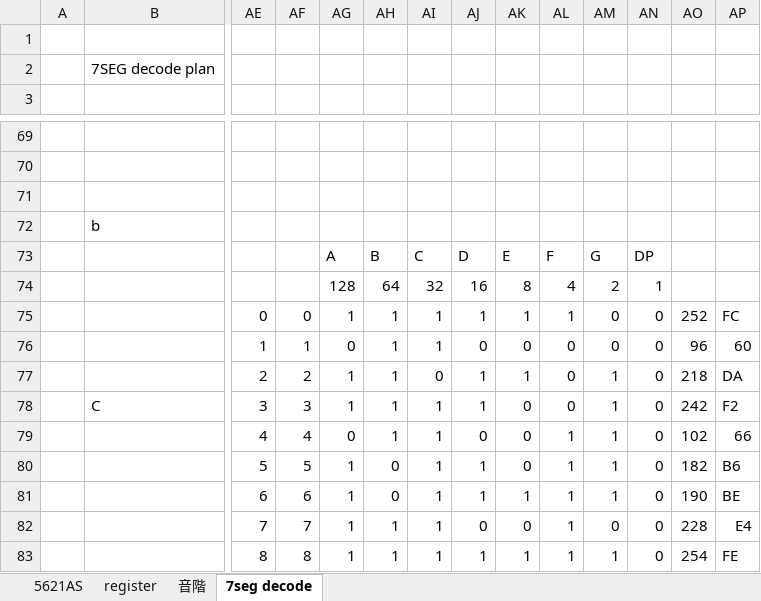
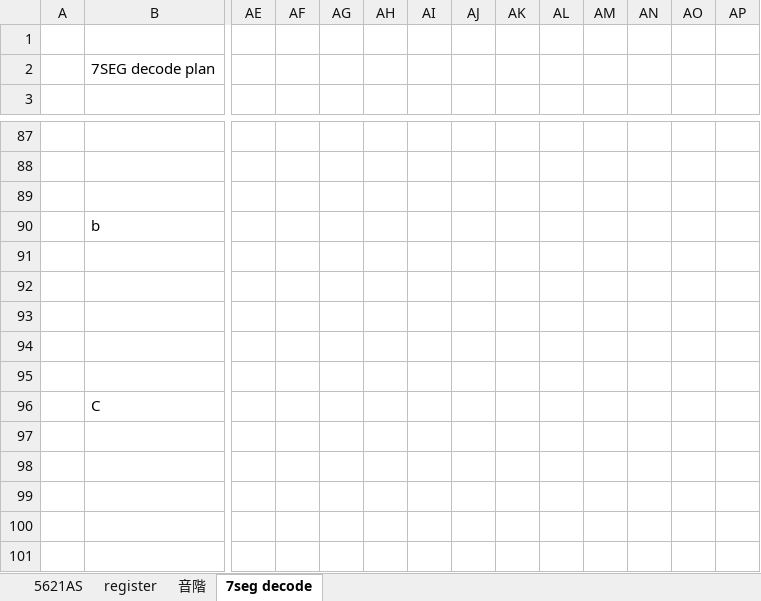
Before and after one commit to AoiSaya/GreenPAK_I2C27SEG2, an Excel workbook: I2C27SEG2.xlsx, sheet 7seg decode, drawn as a sheet; only a part is shown, gaps mark what is left out; values as stored, in another font and other column widths than the file's, no cell formats; conditional formats not drawn; removed rows and columns are numbered as before the commit, all else as after; rows hold the shown columns only; the diff covers the shown part only; the diff names each change by its address in the sheet, - before the commit and + after, or states it on an @@ line.

```diff
--- a/I2C27SEG2.xlsx (sheet 7seg decode)
+++ b/I2C27SEG2.xlsx (sheet 7seg decode)
-row 73:  |  |  |  | A | B | C | D | E | F | G | DP
-row 74:  |  |  |  | 128 | 64 | 32 | 16 | 8 | 4 | 2 | 1
-row 75:  |  | 0 | 0 | 1 | 1 | 1 | 1 | 1 | 1 | 0 | 0 | 252 | FC
-row 76:  |  | 1 | 1 | 0 | 1 | 1 | 0 | 0 | 0 | 0 | 0 | 96 | 60
+row 91: (empty)
+row 92: (empty)
+row 93: (empty)
-row 94:  |  | 2 | 2 | 1 | 1 | 0 | 1 | 1 | 0 | 1 | 0 | 218 | DA
+row 94: (empty)
+row 95: (empty)
-AE96: 3
+AE96: (empty)
-AF96: 3
+AF96: (empty)
-AG96: 1
+AG96: (empty)
-AH96: 1
+AH96: (empty)
-AI96: 1
+AI96: (empty)
-AJ96: 1
+AJ96: (empty)
-AK96: 0
+AK96: (empty)
-AL96: 0
+AL96: (empty)
-AM96: 1
+AM96: (empty)
-AN96: 0
+AN96: (empty)
-AO96: 242
+AO96: (empty)
-AP96: F2
+AP96: (empty)
-row 97:  |  | 4 | 4 | 0 | 1 | 1 | 0 | 0 | 1 | 1 | 0 | 102 | 66
+row 97: (empty)
-row 80:  |  | 5 | 5 | 1 | 0 | 1 | 1 | 0 | 1 | 1 | 0 | 182 | B6
-row 81:  |  | 6 | 6 | 1 | 0 | 1 | 1 | 1 | 1 | 1 | 0 | 190 | BE
+row 98: (empty)
+row 99: (empty)
-row 100:  |  | 7 | 7 | 1 | 1 | 1 | 0 | 0 | 1 | 0 | 0 | 228 | E4
+row 100: (empty)
-row 101:  |  | 8 | 8 | 1 | 1 | 1 | 1 | 1 | 1 | 1 | 0 | 254 | FE
+row 101: (empty)
```
Also changed, not shown: 43 added rows, 25 removed rows and 217 edited cells elsewhere in this sheet, sheet register, cell formats, formulas that keep their value, 1 other file.
